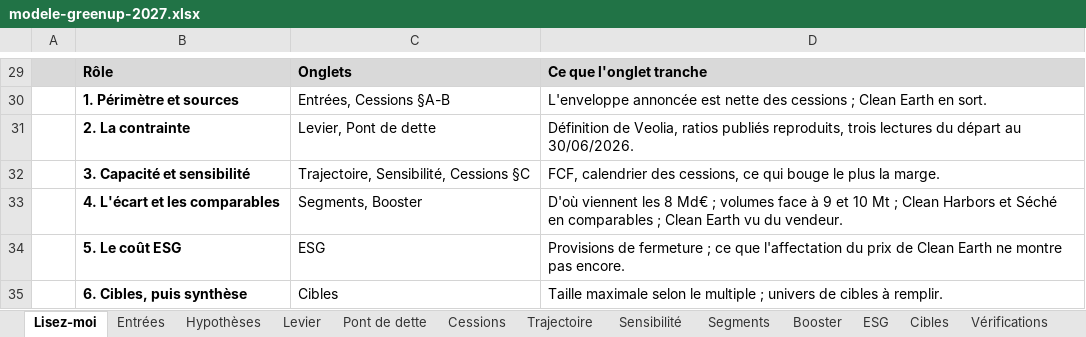
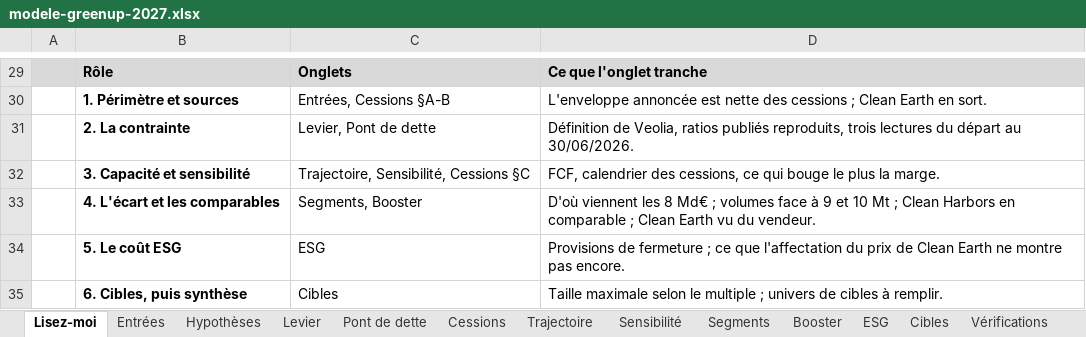
Before and after one commit to PurpleGuys/VPS-dataroom-lecture-seule-, an Excel workbook: 08_Livrables/modele-greenup-2027.xlsx, sheet Lisez-moi, drawn as a sheet; only a part is shown, gaps mark what is left out; values as stored, in another font and other column widths than the file's, no borders; the diff names each change by its address in the sheet, - before the commit and + after, or states it on an @@ line.

Commit message:
Retirer Séché Environnement : hors sujet (documents, chiffres, cibles, livrables)

```diff
--- a/08_Livrables/modele-greenup-2027.xlsx (sheet Lisez-moi)
+++ b/08_Livrables/modele-greenup-2027.xlsx (sheet Lisez-moi)
-D33: …Clean Harbors et Séché en comparables ; Clean…
+D33: …Clean Harbors en comparable ; Clean…
```
Also changed, not shown: sheet Entrées, sheet Booster, sheet Vérifications, formulas that keep their value, charts or pictures, 20 other files.
